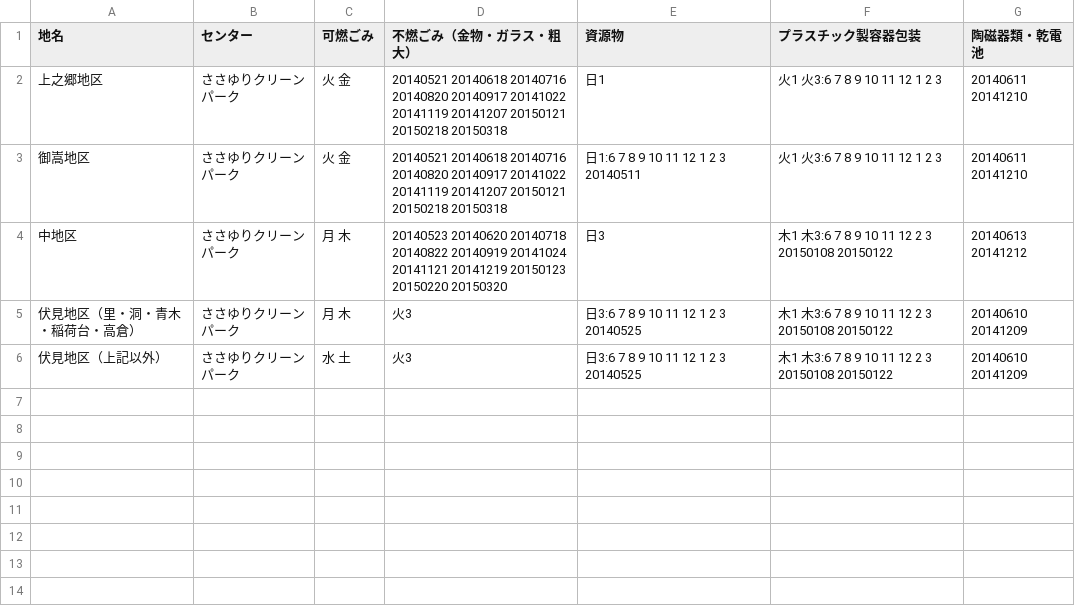
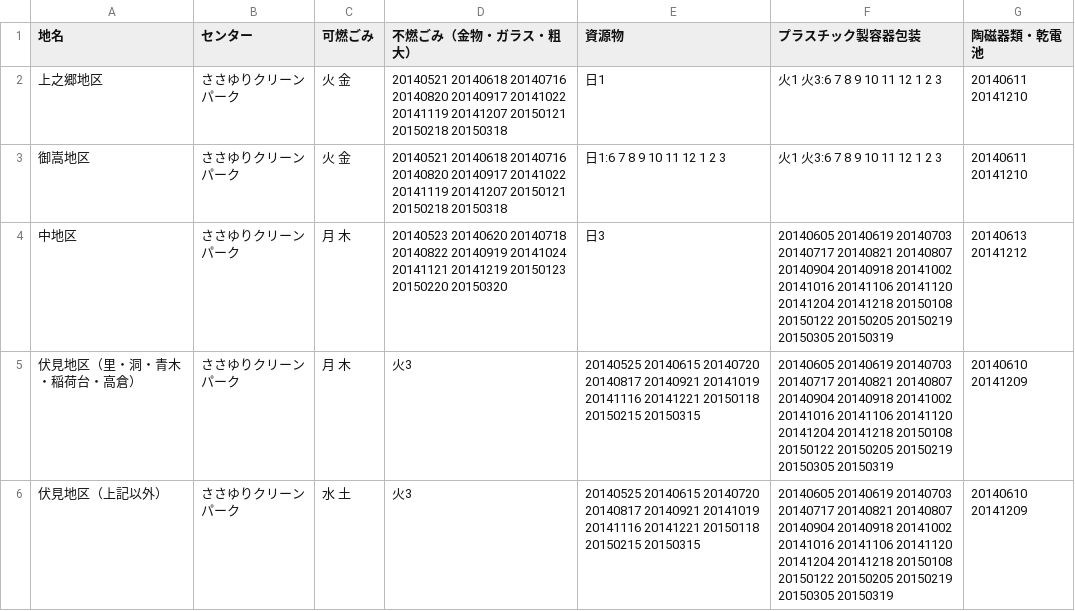
Before and after one commit to tcst55/5374, a CSV file: data/area_days.csv, drawn as a sheet.

Commit message:
Update area_days.csv

```diff
--- a/data/area_days.csv
+++ b/data/area_days.csv
@@ -2,5 +2,5 @@
 上之郷地区,ささゆりクリーンパーク,火 金,20140521 20140618 20140716 20140820 20140917 20141022 20141119 20141207 20150121 20150218 20150318,日1,火1 火3:6 7 8 9 10 11 12 1 2 3,20140611 20141210
-御嵩地区,ささゆりクリーンパーク,火 金,20140521 20140618 20140716 20140820 20140917 20141022 20141119 20141207 20150121 20150218 20150318,日1:6 7 8 9 10 11 12 1 2 3 20140511,火1 火3:6 7 8 9 10 11 12 1 2 3 ,20140611 20141210
-中地区,ささゆりクリーンパーク,月 木,20140523 20140620 20140718 20140822 20140919 20141024 20141121 20141219 20150123 20150220 20150320,日3,木1 木3:6 7 8 9 10 11 12 2 3 20150108 20150122,20140613 20141212
-伏見地区（里・洞・青木・稲荷台・高倉）,ささゆりクリーンパーク,月 木,火3,日3:6 7 8 9 10 11 12 1 2 3 20140525,木1 木3:6 7 8 9 10 11 12 2 3 20150108 20150122,20140610 20141209
-伏見地区（上記以外）,ささゆりクリーンパーク,水 土,火3,日3:6 7 8 9 10 11 12 1 2 3 20140525,木1 木3:6 7 8 9 10 11 12 2 3 20150108 20150122,20140610 20141209
+御嵩地区,ささゆりクリーンパーク,火 金,20140521 20140618 20140716 20140820 20140917 20141022 20141119 20141207 20150121 20150218 20150318,日1:6 7 8 9 10 11 12 1 2 3,火1 火3:6 7 8 9 10 11 12 1 2 3,20140611 20141210
+中地区,ささゆりクリーンパーク,月 木,20140523 20140620 20140718 20140822 20140919 20141024 20141121 20141219 20150123 20150220 20150320,日3,20140605 20140619 20140703 20140717 20140821 20140807 20140904 20140918 20141002 20141016 20141106 20141120 20141204 20141218 20150108 20150122 20150205 20150219 20150305 20150319,20140613 20141212
+伏見地区（里・洞・青木・稲荷台・高倉）,ささゆりクリーンパーク,月 木,火3,20140525 20140615 20140720 20140817 20140921 20141019 20141116 20141221 20150118 20150215 20150315,20140605 20140619 20140703 20140717 20140821 20140807 20140904 20140918 20141002 20141016 20141106 20141120 20141204 20141218 20150108 20150122 20150205 20150219 20150305 20150319,20140610 20141209
+伏見地区（上記以外）,ささゆりクリーンパーク,水 土,火3,20140525 20140615 20140720 20140817 20140921 20141019 20141116 20141221 20150118 20150215 20150315,20140605 20140619 20140703 20140717 20140821 20140807 20140904 20140918 20141002 20141016 20141106 20141120 20141204 20141218 20150108 20150122 20150205 20150219 20150305 20150319,20140610 20141209
```
